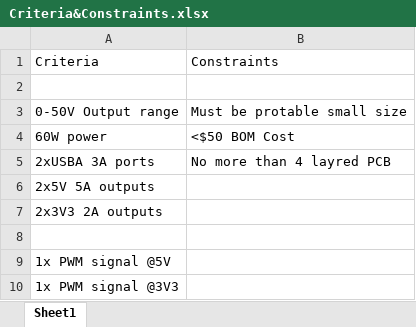
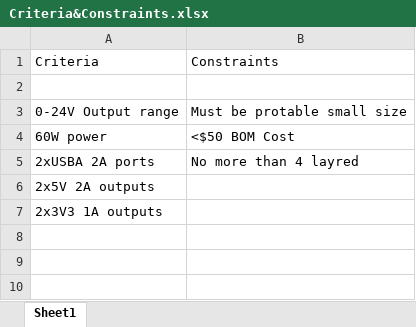
Before and after one commit to dsparikh/Power-Supply-PCB, an Excel workbook: Research/Criteria&Constraints.xlsx, sheet Sheet1, drawn as a sheet; values as stored, in another font and other column widths than the file's, no borders; the diff names each change by its address in the sheet, - before the commit and + after, or states it on an @@ line.

```diff
--- a/Research/Criteria&Constraints.xlsx (sheet Sheet1)
+++ b/Research/Criteria&Constraints.xlsx (sheet Sheet1)
-A3: 0-50V Output range
+A3: 0-24V Output range
-A5: 2xUSBA 3A ports
+A5: 2xUSBA 2A ports
-B5: No more than 4 layred PCB
+B5: No more than 4 layred
-A6: 2x5V 5A outputs
+A6: 2x5V 2A outputs
-A7: 2x3V3 2A outputs
+A7: 2x3V3 1A outputs
-row 8: (empty)
-row 9: 1x PWM signal @5V
-row 10: 1x PWM signal @3V3
```
Also changed, not shown: Research/Major Parts.xlsx.
